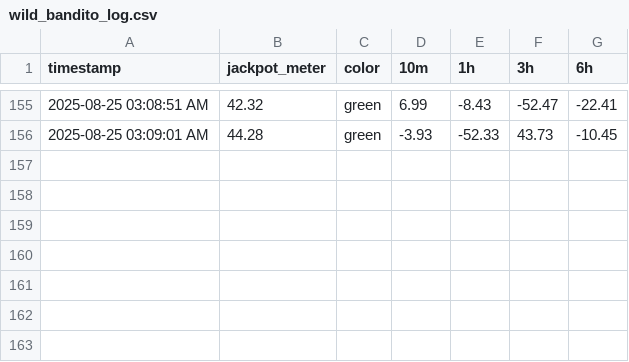
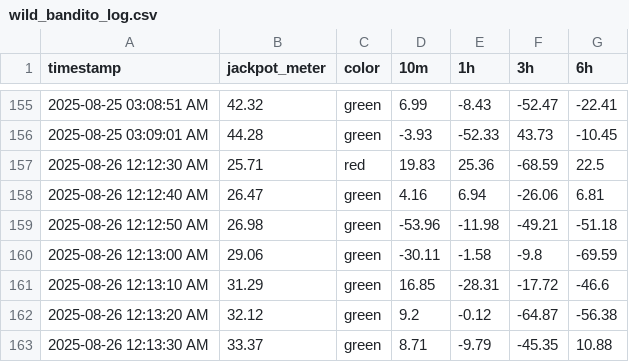
Before and after one commit to markmon1919/scatter-slots, a CSV file: wild_bandito_log.csv, drawn as a sheet; only a part is shown, gaps mark what is left out; the diff names each change by its address in the sheet, - before the commit and + after, or states it on an @@ line.

```diff
--- a/wild_bandito_log.csv
+++ b/wild_bandito_log.csv
+row 157: 2025-08-26 12:12:30 AM | 25.71 | red | 19.83 | 25.36 | -68.59 | 22.5
+row 158: 2025-08-26 12:12:40 AM | 26.47 | green | 4.16 | 6.94 | -26.06 | 6.81
+row 159: 2025-08-26 12:12:50 AM | 26.98 | green | -53.96 | -11.98 | -49.21 | -51.18
+row 160: 2025-08-26 12:13:00 AM | 29.06 | green | -30.11 | -1.58 | -9.8 | -69.59
+row 161: 2025-08-26 12:13:10 AM | 31.29 | green | 16.85 | -28.31 | -17.72 | -46.6
+row 162: 2025-08-26 12:13:20 AM | 32.12 | green | 9.2 | -0.12 | -64.87 | -56.38
+row 163: 2025-08-26 12:13:30 AM | 33.37 | green | 8.71 | -9.79 | -45.35 | 10.88
```
Also changed, not shown: wild_ape_x10000_log.csv, 8 other files.
